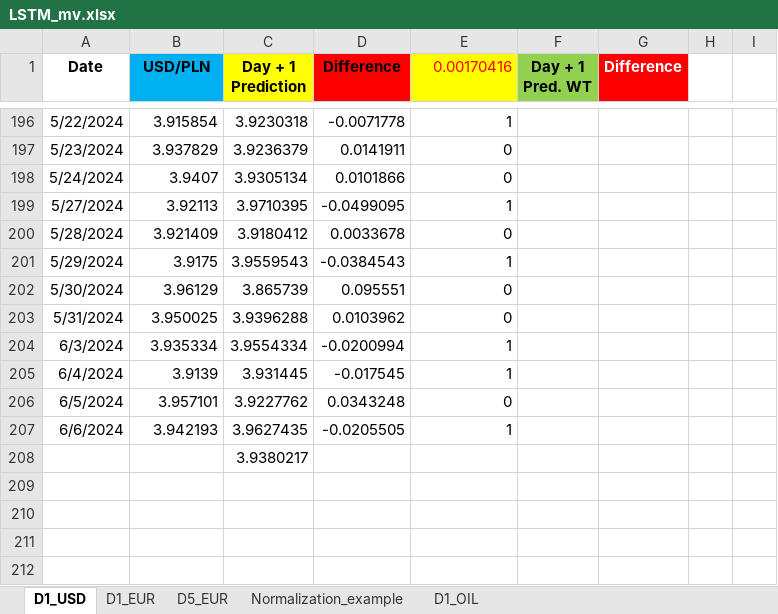
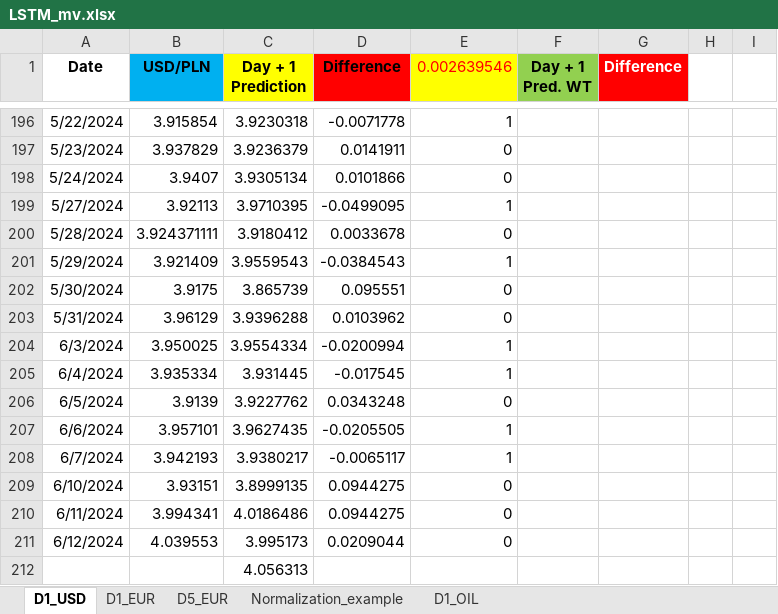
Before and after one commit to Mike7205/comm10, an Excel workbook: LSTM_mv.xlsx, sheet D1_USD, drawn as a sheet; only a part is shown, gaps mark what is left out; values as stored, in another font and other column widths than the file's, no borders; charts and pictures not drawn; addresses are those after the commit; the diff names each change by its address in the sheet, - before the commit and + after, or states it on an @@ line.

```diff
--- a/LSTM_mv.xlsx (sheet D1_USD)
+++ b/LSTM_mv.xlsx (sheet D1_USD)
-E1: 0.00170416
+E1: 0.002639546
-B200 (USD/PLN): 3.921409
+B200 (USD/PLN): 3.924371111
-B201 (USD/PLN): 3.9175
+B201 (USD/PLN): 3.921409
-B202 (USD/PLN): 3.96129
+B202 (USD/PLN): 3.9175
-B203 (USD/PLN): 3.950025
+B203 (USD/PLN): 3.96129
-B204 (USD/PLN): 3.935334
+B204 (USD/PLN): 3.950025
-B205 (USD/PLN): 3.9139
+B205 (USD/PLN): 3.935334
-B206 (USD/PLN): 3.957101
+B206 (USD/PLN): 3.9139
-B207 (USD/PLN): 3.942193
+B207 (USD/PLN): 3.957101
+row 208: 6/7/2024 | 3.942193 | 3.9380217 | -0.0065117 | 1
+row 209: 6/10/2024 | 3.93151 | 3.8999135 | 0.0944275 | 0
+row 210: 6/11/2024 | 3.994341 | 4.0186486 | 0.0944275 | 0
+row 211: 6/12/2024 | 4.039553 | 3.995173 | 0.0209044 | 0
-C212 (Day + 1 Prediction): 3.9380217
+C212 (Day + 1 Prediction): 4.056313
```
Also changed, not shown: sheet D1_EUR, sheet D5_EUR, formulas that keep their value.
